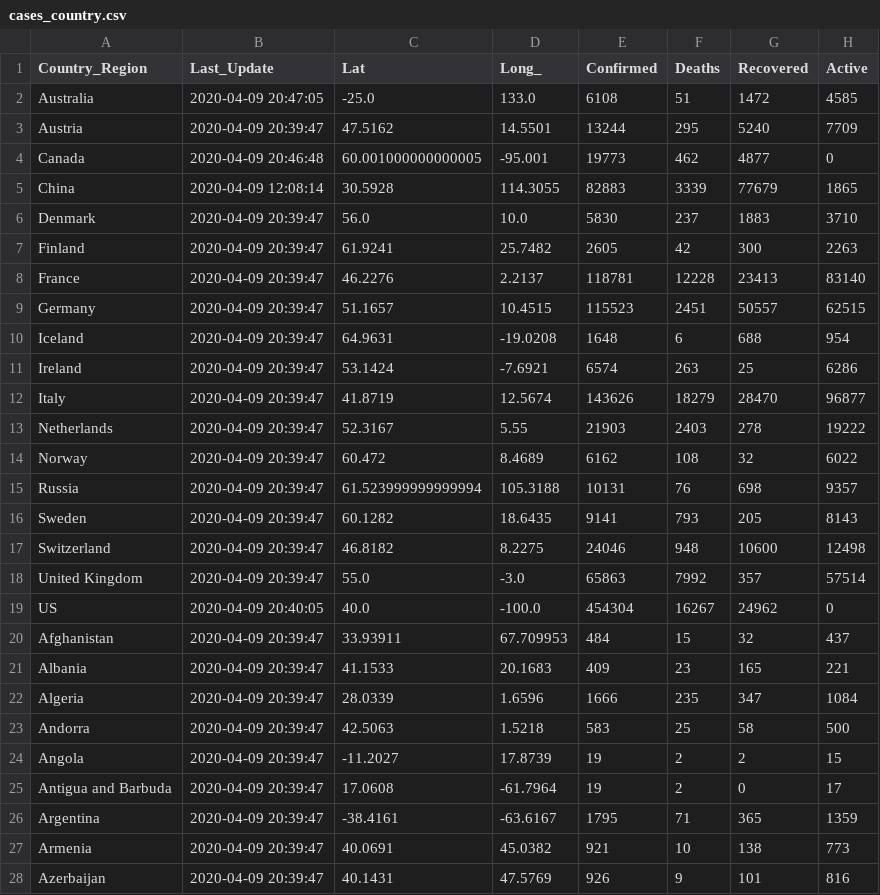
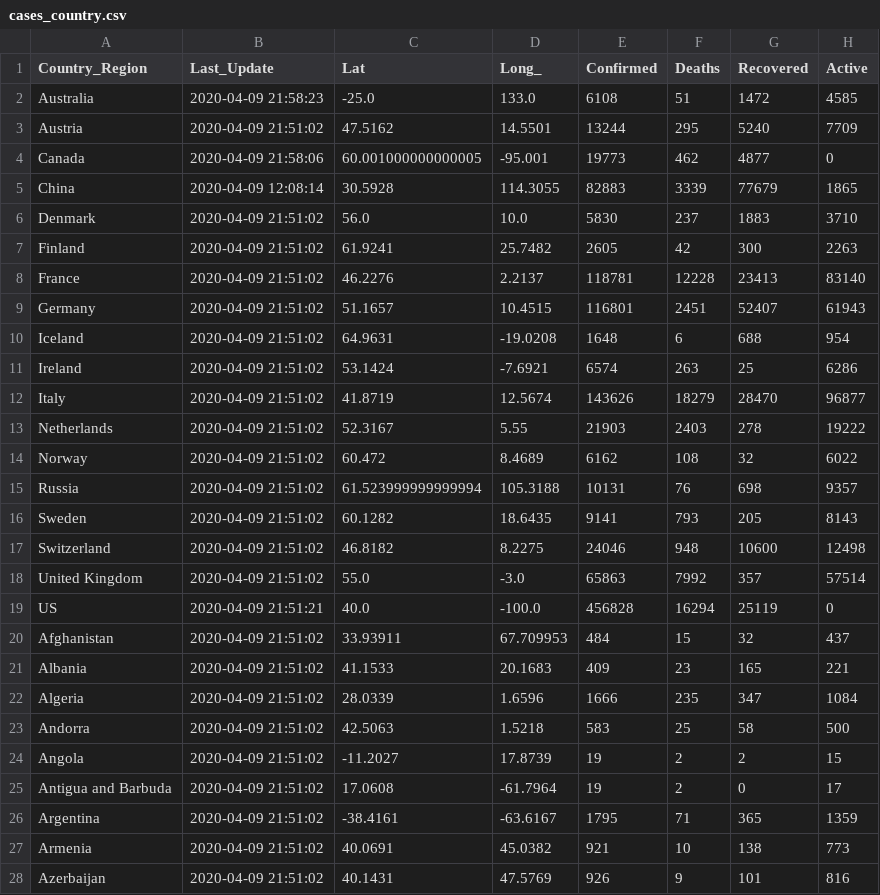
Before and after one commit to pablisco/virustrend, a CSV file: cache/cases_country.csv, drawn as a sheet; only a part is shown; the diff covers the shown part only.

```diff
--- a/cache/cases_country.csv
+++ b/cache/cases_country.csv
@@ -1,28 +1,28 @@
 Country_Region,Last_Update,Lat,Long_,Confirmed,Deaths,Recovered,Active
-Australia,2020-04-09 20:47:05,-25.0,133.0,6108,51,1472,4585
-Austria,2020-04-09 20:39:47,47.5162,14.5501,13244,295,5240,7709
-Canada,2020-04-09 20:46:48,60.001000000000005,-95.001,19773,462,4877,0
+Australia,2020-04-09 21:58:23,-25.0,133.0,6108,51,1472,4585
+Austria,2020-04-09 21:51:02,47.5162,14.5501,13244,295,5240,7709
+Canada,2020-04-09 21:58:06,60.001000000000005,-95.001,19773,462,4877,0
 China,2020-04-09 12:08:14,30.5928,114.3055,82883,3339,77679,1865
-Denmark,2020-04-09 20:39:47,56.0,10.0,5830,237,1883,3710
-Finland,2020-04-09 20:39:47,61.9241,25.7482,2605,42,300,2263
-France,2020-04-09 20:39:47,46.2276,2.2137,118781,12228,23413,83140
-Germany,2020-04-09 20:39:47,51.1657,10.4515,115523,2451,50557,62515
-Iceland,2020-04-09 20:39:47,64.9631,-19.0208,1648,6,688,954
-Ireland,2020-04-09 20:39:47,53.1424,-7.6921,6574,263,25,6286
-Italy,2020-04-09 20:39:47,41.8719,12.5674,143626,18279,28470,96877
-Netherlands,2020-04-09 20:39:47,52.3167,5.55,21903,2403,278,19222
-Norway,2020-04-09 20:39:47,60.472,8.4689,6162,108,32,6022
-Russia,2020-04-09 20:39:47,61.523999999999994,105.3188,10131,76,698,9357
-Sweden,2020-04-09 20:39:47,60.1282,18.6435,9141,793,205,8143
-Switzerland,2020-04-09 20:39:47,46.8182,8.2275,24046,948,10600,12498
-United Kingdom,2020-04-09 20:39:47,55.0,-3.0,65863,7992,357,57514
-US,2020-04-09 20:40:05,40.0,-100.0,454304,16267,24962,0
-Afghanistan,2020-04-09 20:39:47,33.93911,67.709953,484,15,32,437
-Albania,2020-04-09 20:39:47,41.1533,20.1683,409,23,165,221
-Algeria,2020-04-09 20:39:47,28.0339,1.6596,1666,235,347,1084
-Andorra,2020-04-09 20:39:47,42.5063,1.5218,583,25,58,500
-Angola,2020-04-09 20:39:47,-11.2027,17.8739,19,2,2,15
-Antigua and Barbuda,2020-04-09 20:39:47,17.0608,-61.7964,19,2,0,17
-Argentina,2020-04-09 20:39:47,-38.4161,-63.6167,1795,71,365,1359
-Armenia,2020-04-09 20:39:47,40.0691,45.0382,921,10,138,773
-Azerbaijan,2020-04-09 20:39:47,40.1431,47.5769,926,9,101,816
+Denmark,2020-04-09 21:51:02,56.0,10.0,5830,237,1883,3710
+Finland,2020-04-09 21:51:02,61.9241,25.7482,2605,42,300,2263
+France,2020-04-09 21:51:02,46.2276,2.2137,118781,12228,23413,83140
+Germany,2020-04-09 21:51:02,51.1657,10.4515,116801,2451,52407,61943
+Iceland,2020-04-09 21:51:02,64.9631,-19.0208,1648,6,688,954
+Ireland,2020-04-09 21:51:02,53.1424,-7.6921,6574,263,25,6286
+Italy,2020-04-09 21:51:02,41.8719,12.5674,143626,18279,28470,96877
+Netherlands,2020-04-09 21:51:02,52.3167,5.55,21903,2403,278,19222
+Norway,2020-04-09 21:51:02,60.472,8.4689,6162,108,32,6022
+Russia,2020-04-09 21:51:02,61.523999999999994,105.3188,10131,76,698,9357
+Sweden,2020-04-09 21:51:02,60.1282,18.6435,9141,793,205,8143
+Switzerland,2020-04-09 21:51:02,46.8182,8.2275,24046,948,10600,12498
+United Kingdom,2020-04-09 21:51:02,55.0,-3.0,65863,7992,357,57514
+US,2020-04-09 21:51:21,40.0,-100.0,456828,16294,25119,0
+Afghanistan,2020-04-09 21:51:02,33.93911,67.709953,484,15,32,437
+Albania,2020-04-09 21:51:02,41.1533,20.1683,409,23,165,221
+Algeria,2020-04-09 21:51:02,28.0339,1.6596,1666,235,347,1084
+Andorra,2020-04-09 21:51:02,42.5063,1.5218,583,25,58,500
+Angola,2020-04-09 21:51:02,-11.2027,17.8739,19,2,2,15
+Antigua and Barbuda,2020-04-09 21:51:02,17.0608,-61.7964,19,2,0,17
+Argentina,2020-04-09 21:51:02,-38.4161,-63.6167,1795,71,365,1359
+Armenia,2020-04-09 21:51:02,40.0691,45.0382,921,10,138,773
+Azerbaijan,2020-04-09 21:51:02,40.1431,47.5769,926,9,101,816
```
Also changed, not shown: 166 edited cells elsewhere in this file, cache/cases.csv, cache/cases_state.csv, 12 other files.
